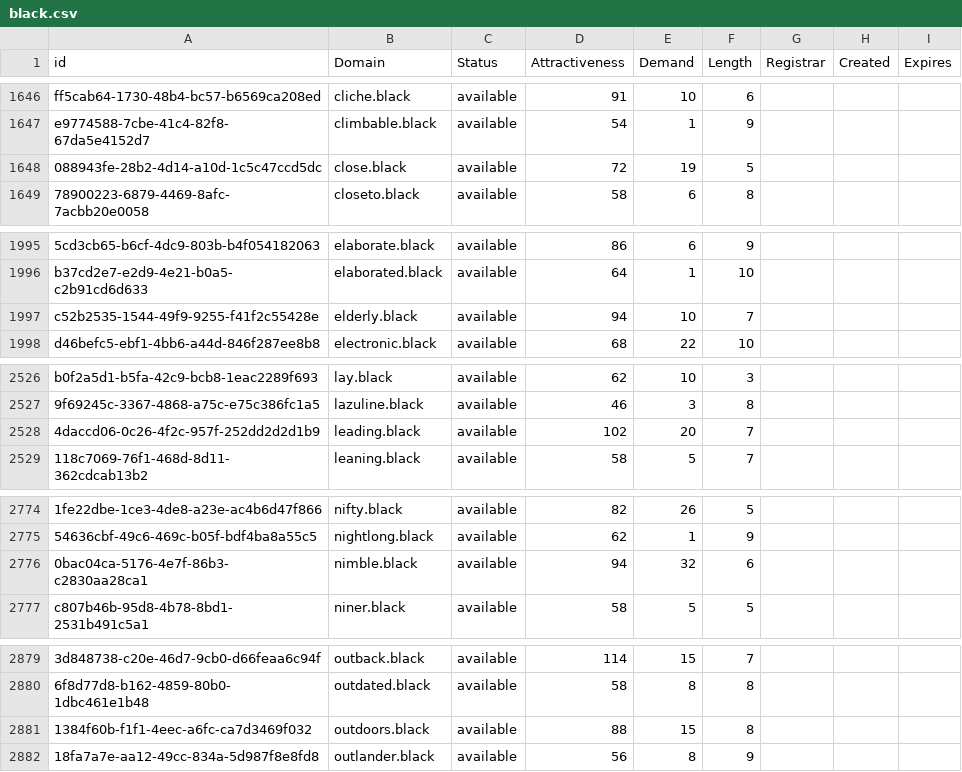
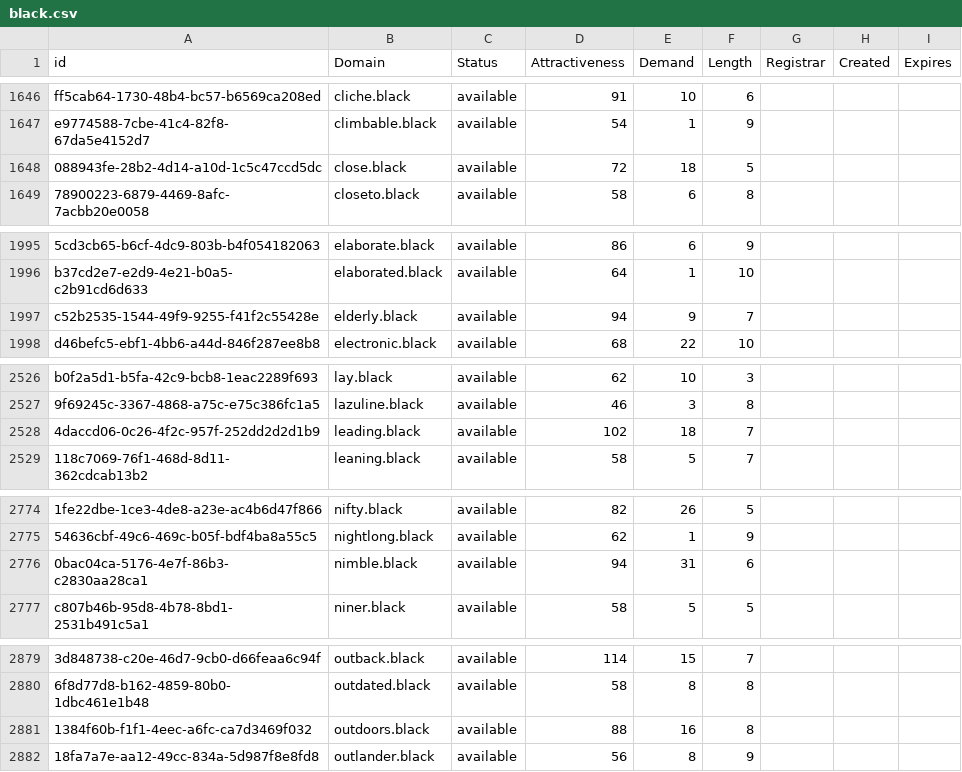
Before and after one commit to UniqueDomains/black-oneword-domains, a CSV file: black.csv, drawn as a sheet; only a part is shown, gaps mark what is left out; the diff covers the shown part only; the diff names each change by its address in the sheet, - before the commit and + after, or states it on an @@ line.

```diff
--- a/black.csv
+++ b/black.csv
-E1648 (Demand): 19
+E1648 (Demand): 18
-E1997 (Demand): 10
+E1997 (Demand): 9
-E2528 (Demand): 20
+E2528 (Demand): 18
-E2776 (Demand): 32
+E2776 (Demand): 31
-E2881 (Demand): 15
+E2881 (Demand): 16
```
Also changed, not shown: 8 edited cells elsewhere in this file, 2 other files.
